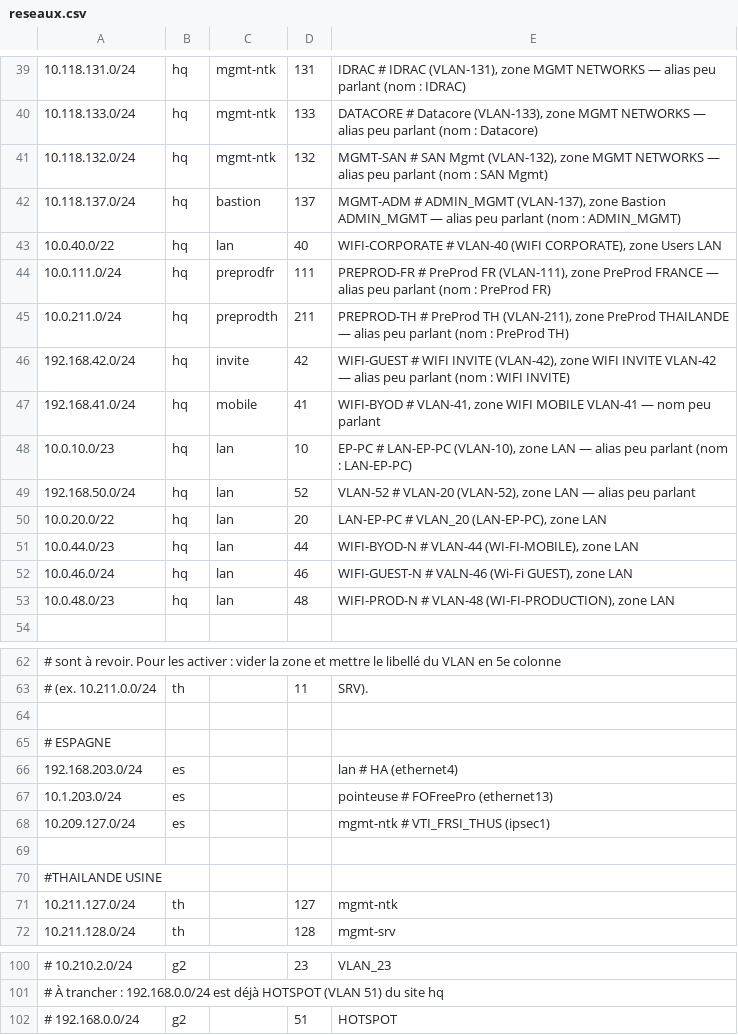
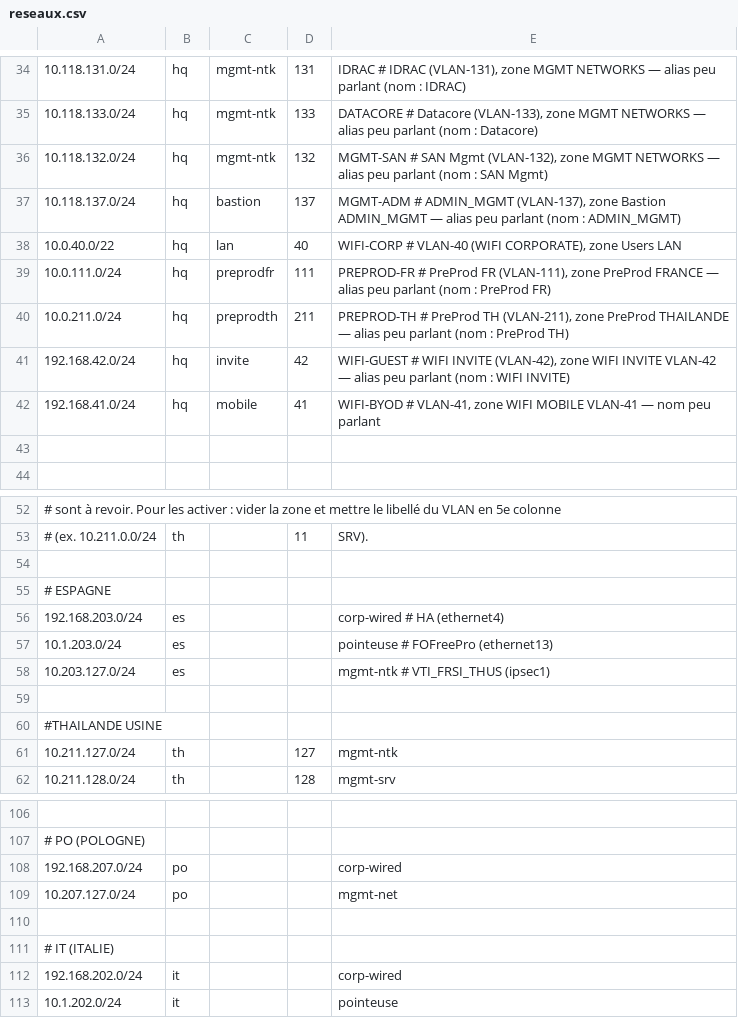
Before and after one commit to Neelei/nomemclature-fw, a CSV file: reseaux.csv, drawn as a sheet; only a part is shown, gaps mark what is left out; removed rows and columns are numbered as before the commit, all else as after; the diff covers the shown part only; the diff names each change by its address in the sheet, - before the commit and + after, or states it on an @@ line.

```diff
--- a/reseaux.csv
+++ b/reseaux.csv
-E38: WIFI-CORPORATE # VLAN-40…
+E38: WIFI-CORP # VLAN-40…
-row 43: 10.0.10.0/23 | hq | lan | 10 | EP-PC # LAN-EP-PC (VLAN-10), zone LAN — alias peu parlant (nom : LAN-EP-PC)
+row 43: (empty)
-row 49: 192.168.50.0/24 | hq | lan | 52 | VLAN-52 # VLAN-20 (VLAN-52), zone LAN — alias peu parlant
-row 50: 10.0.20.0/22 | hq | lan | 20 | LAN-EP-PC # VLAN_20 (LAN-EP-PC), zone LAN
-row 51: 10.0.44.0/23 | hq | lan | 44 | WIFI-BYOD-N # VLAN-44 (WI-FI-MOBILE), zone LAN
-row 52: 10.0.46.0/24 | hq | lan | 46 | WIFI-GUEST-N # VALN-46 (Wi‑Fi GUEST), zone LAN
-row 53: 10.0.48.0/23 | hq | lan | 48 | WIFI-PROD-N # VLAN-48 (WI-FI-PRODUCTION), zone LAN
-E56: lan # HA (ethernet4)
+E56: corp-wired # HA (ethernet4)
-A58: 10.209.127.0/24
+A58: 10.203.127.0/24
-row 106: # 10.210.2.0/24 | g2 |  | 23 | VLAN_23
+row 106: (empty)
-A107: # À trancher : 192.168.0.0/24 est déjà HOTSPOT (VLAN 51) du site hq
+A107: # PO (POLOGNE)
+row 108: 192.168.207.0/24 | po |  |  | corp-wired
+row 109: 10.207.127.0/24 | po |  |  | mgmt-net
-row 110: # 192.168.0.0/24 | g2 |  | 51 | HOTSPOT
+row 110: (empty)
+row 111: # IT (ITALIE)
+row 112: 192.168.202.0/24 | it |  |  | corp-wired
+row 113: 10.1.202.0/24 | it |  |  | pointeuse
```
Also changed, not shown: 19 added rows, 8 removed rows and 24 edited cells elsewhere in this file.
